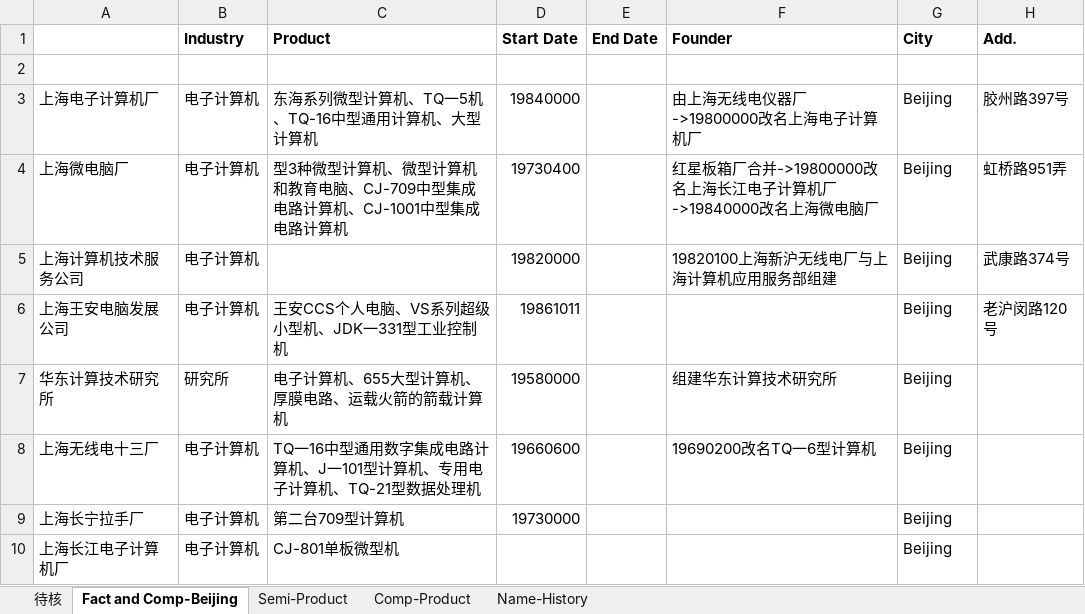
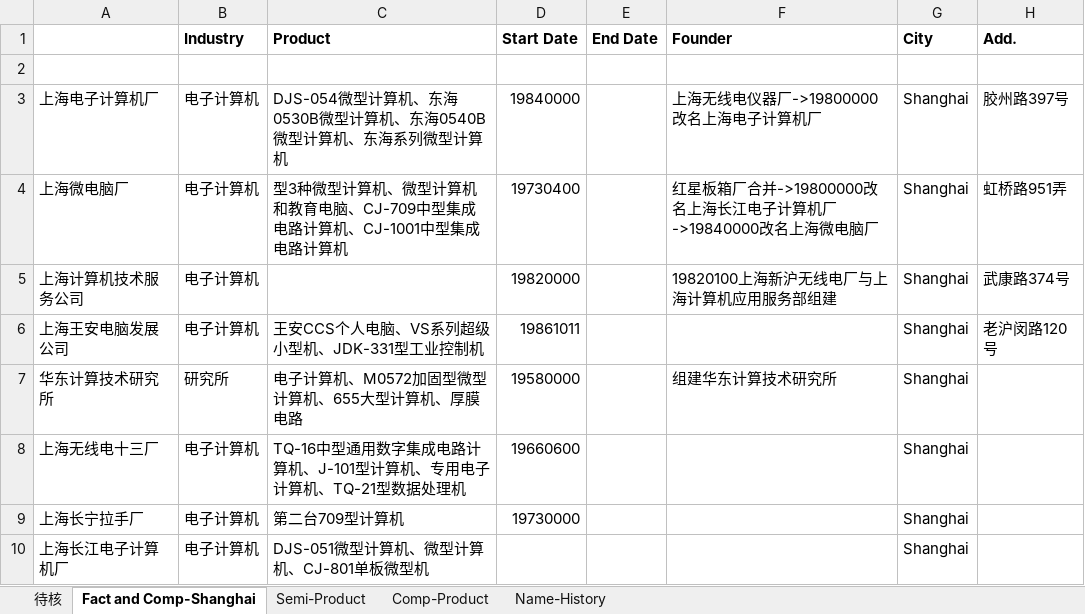
Before and after one commit to gantai/Electronic_industry_CN_Map, an Excel workbook: 转换稿/《上海电子仪表工业志》1999 第一章.xlsx, sheet Fact and Comp-Shanghai, drawn as a sheet; only a part is shown; values as stored, in another font and other column widths than the file's, no borders; the diff covers the shown part only; the diff names each change by its address in the sheet, - before the commit and + after, or states it on an @@ line.

```diff
--- a/转换稿/《上海电子仪表工业志》1999 第一章.xlsx (sheet Fact and Comp-Shanghai)
+++ b/转换稿/《上海电子仪表工业志》1999 第一章.xlsx (sheet Fact and Comp-Shanghai)
-sheet tab: Fact and Comp-Beijing
+sheet tab: Fact and Comp-Shanghai
-C3 (Product): 东海系列微型计算机、TQ一5机、TQ-16中型通用计算机、大型计算机
+C3 (Product): DJS-054微型计算机、东海0530B微型计算机、东海0540B微型计算机、东海系列微型计算机
-F3 (Founder): 由上海无线电仪器厂->19800000改名上海电子计算机厂
+F3 (Founder): 上海无线电仪器厂->19800000改名上海电子计算机厂
-G3:G10 (City): Beijing
+G3:G10 (City): Shanghai
-C6 (Product): 王安CCS个人电脑、VS系列超级小型机、JDK一331型工业控制机
+C6 (Product): 王安CCS个人电脑、VS系列超级小型机、JDK-331型工业控制机
-C7 (Product): 电子计算机、655大型计算机、厚膜电路、运载火箭的箭载计算机
+C7 (Product): 电子计算机、M0572加固型微型计算机、655大型计算机、厚膜电路
-C8 (Product): TQ一16中型通用数字集成电路计算机、J一101型计算机…
+C8 (Product): TQ-16中型通用数字集成电路计算机、J-101型计算机…
-F8 (Founder): 19690200改名TQ一6型计算机
+F8 (Founder): (empty)
-C10 (Product): CJ-801单板微型机
+C10 (Product): DJS-051微型计算机、微型计算机、CJ-801单板微型机
```
Also changed, not shown: 3 added rows, 3 removed rows and 20 edited cells elsewhere in this sheet, sheet Comp-Product, sheet 待核, sheet Name-History, sheet Semi-Product, 4 other files.
